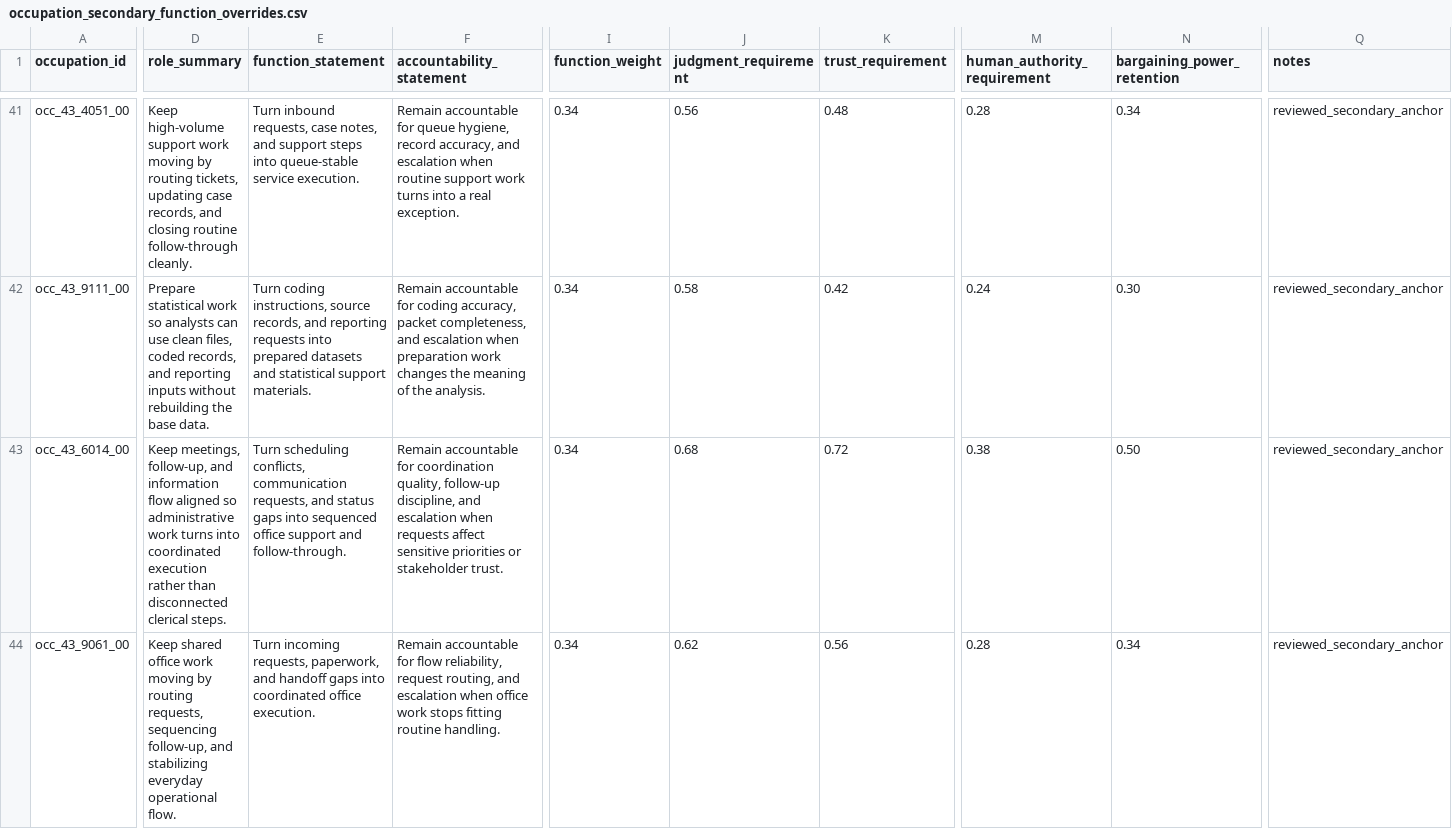
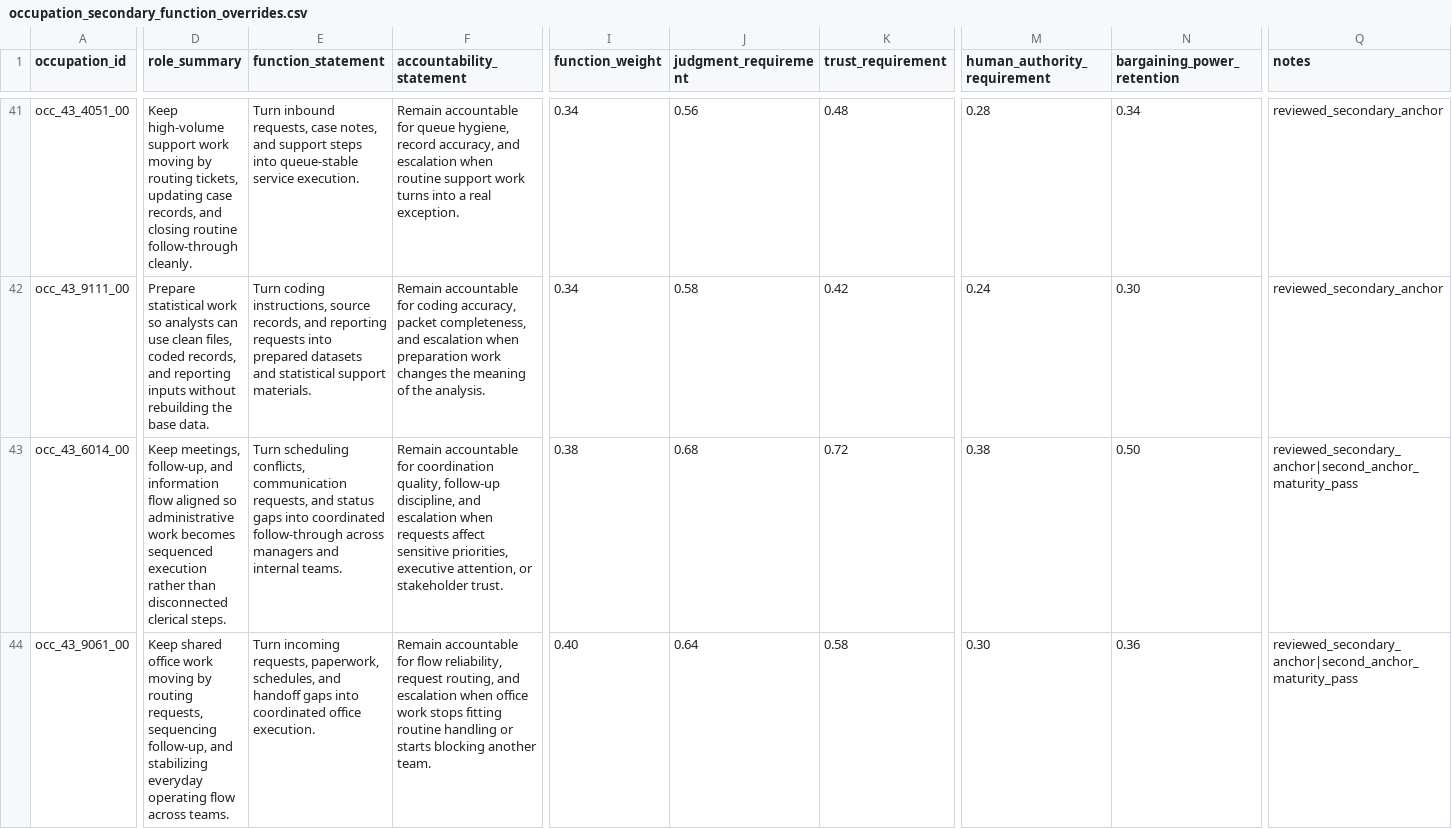
Before and after one commit to wrenthejewels/DLYJ, a CSV file: data/metadata/occupation_secondary_function_overrides.csv, drawn as a sheet; only a part is shown, gaps mark what is left out; the diff covers the shown part only; the diff names each change by its address in the sheet, - before the commit and + after, or states it on an @@ line.

```diff
--- a/data/metadata/occupation_secondary_function_overrides.csv
+++ b/data/metadata/occupation_secondary_function_overrides.csv
-D43 (role_summary): …administrative work turns into coordinated execution rather…
+D43 (role_summary): …administrative work becomes sequenced execution rather…
-E43 (function_statement): …gaps into sequenced office support and follow-through.
+E43 (function_statement): …gaps into coordinated follow-through across managers and internal teams.
-F43 (accountability_statement): …affect sensitive priorities or stakeholder…
+F43 (accountability_statement): …affect sensitive priorities, executive attention, or stakeholder…
-I43 (function_weight): 0.34
+I43 (function_weight): 0.38
-Q43:Q44 (notes): reviewed_secondary_anchor
+Q43:Q44 (notes): reviewed_secondary_anchor|second_anchor_maturity_pass
-D44 (role_summary): …stabilizing everyday operational flow.
+D44 (role_summary): …stabilizing everyday operating flow across teams.
-E44 (function_statement): …requests, paperwork, and handoff…
+E44 (function_statement): …requests, paperwork, schedules, and handoff…
-F44 (accountability_statement): …fitting routine handling.
+F44 (accountability_statement): …fitting routine handling or starts blocking another team.
-I44 (function_weight): 0.34
+I44 (function_weight): 0.40
-J44 (judgment_requirement): 0.62
+J44 (judgment_requirement): 0.64
-K44 (trust_requirement): 0.56
+K44 (trust_requirement): 0.58
-M44 (human_authority_requirement): 0.28
+M44 (human_authority_requirement): 0.30
-N44 (bargaining_power_retention): 0.34
+N44 (bargaining_power_retention): 0.36
```
Also changed, not shown: 25 edited cells elsewhere in this file, data/normalized/function_accountability_profiles.csv, data/normalized/occupation_role_transformation.csv, 20 other files.
